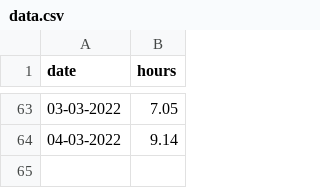
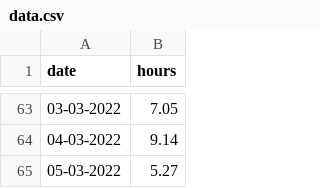
Before and after one commit to tonydavidx/work-hour-log, a CSV file: data.csv, drawn as a sheet; only a part is shown, gaps mark what is left out; the diff names each change by its address in the sheet, - before the commit and + after, or states it on an @@ line.

Commit message:
Added workhours for 05-03-2022 to data.csv

```diff
--- a/data.csv
+++ b/data.csv
+row 65: 05-03-2022 | 5.27
```
Also changed, not shown: 1 other file.
